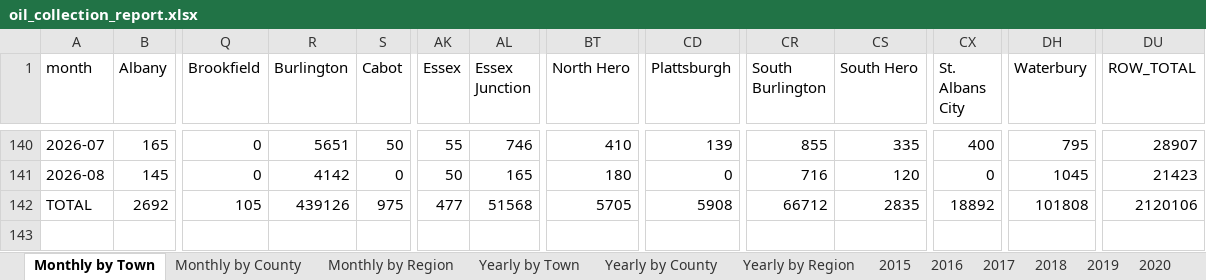
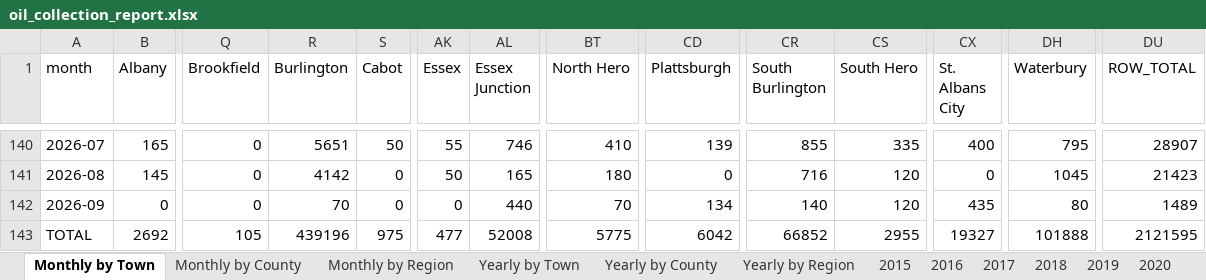
Before and after one commit to burnssargent-eng/blackbear_dashboard, an Excel workbook: oil_collection_report.xlsx, sheet Monthly by Town, drawn as a sheet; only a part is shown, gaps mark what is left out; values as stored, in another font and other column widths than the file's, no borders; addresses are those after the commit; rows hold the shown columns only; the diff names each change by its address in the sheet, - before the commit and + after, or states it on an @@ line.

```diff
--- a/oil_collection_report.xlsx (sheet Monthly by Town)
+++ b/oil_collection_report.xlsx (sheet Monthly by Town)
+row 142: 2026-09 | 0 | 0 | 70 | 0 | 0 | 440 | 70 | 134 | 140 | 120 | 435 | 80 | 1489
-R143 (Burlington): 439126
+R143 (Burlington): 439196
-AL143 (Essex Junction): 51568
+AL143 (Essex Junction): 52008
-BT143 (North Hero): 5705
+BT143 (North Hero): 5775
-CD143 (Plattsburgh): 5908
+CD143 (Plattsburgh): 6042
-CR143 (South Burlington): 66712
+CR143 (South Burlington): 66852
-CS143 (South Hero): 2835
+CS143 (South Hero): 2955
-CX143 (St. Albans City): 18892
+CX143 (St. Albans City): 19327
-DH143 (Waterbury): 101808
+DH143 (Waterbury): 101888
-DU143 (ROW_TOTAL): 2120106
+DU143 (ROW_TOTAL): 2121595
```
Also changed, not shown: sheet Monthly by County, sheet Monthly by Region, sheet 2026, sheet Yearly by Town, sheet Yearly by County, sheet Yearly by Region, 2 more sheets, 3 other files.
